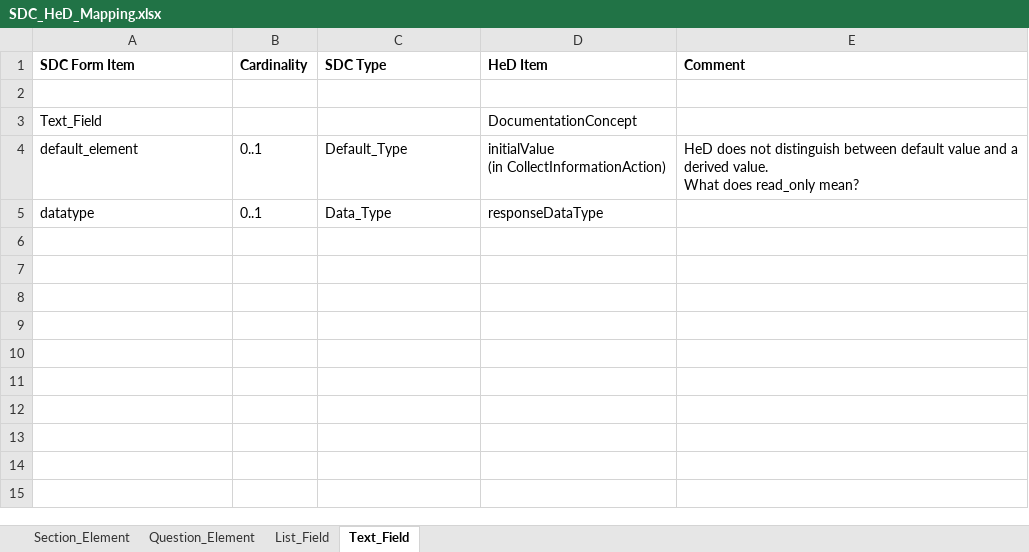
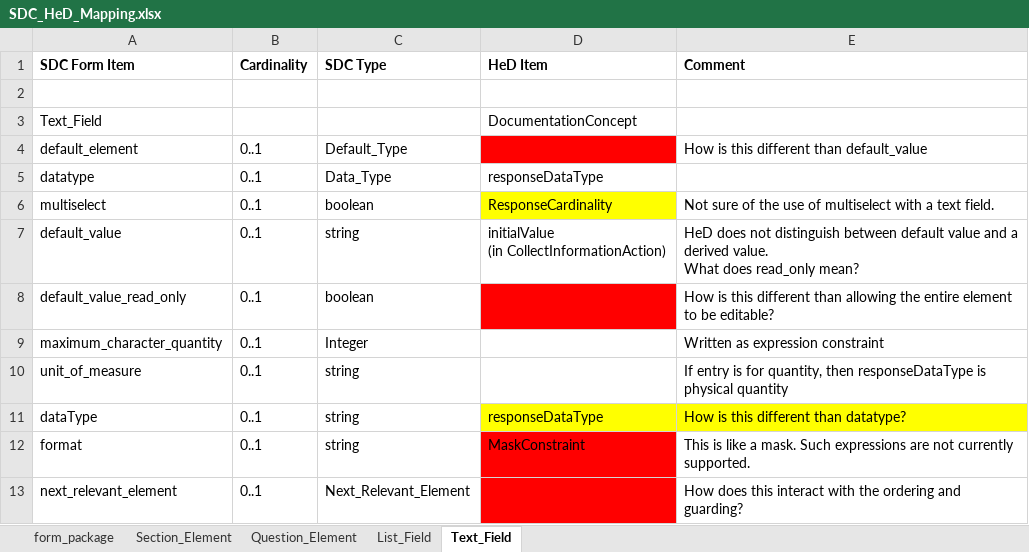
Before and after one commit to cqframework/healthedecisions, an Excel workbook: specification/src/docs/SDC_HeD_Mapping.xlsx, sheet Text_Field, drawn as a sheet; values as stored, in another font and other column widths than the file's, no borders; ↵ is a line break in a cell; the diff names each change by its address in the sheet, - before the commit and + after, or states it on an @@ line.

Commit message:
Mapping of SDC forms, specifically Question_Element's subtypes. Also reviewed mapping of the overall SDC forms structure but mapping has not started yet.

```diff
--- a/specification/src/docs/SDC_HeD_Mapping.xlsx (sheet Text_Field)
+++ b/specification/src/docs/SDC_HeD_Mapping.xlsx (sheet Text_Field)
+sheet tab: form_package
-D4 (HeD Item): initialValue ↵ (in CollectInformationAction)
+D4 (HeD Item): (empty)
-D4 fill: none
+D4 fill: #FF0000
-E4 (Comment): HeD does not distinguish between default value and a derived value. ↵ What does read_only mean?
+E4 (Comment): How is this different than default_value
+row 6: multiselect | 0..1 | boolean | ResponseCardinality | Not sure of the use of multiselect with a text field.
+row 7: default_value | 0..1 | string | initialValue ↵ (in CollectInformationAction) | HeD does not distinguish between default value and a derived value. ↵ What does read_only mean?
+row 8: default_value_read_only | 0..1 | boolean |  | How is this different than allowing the entire element to be editable?
+row 9: maximum_character_quantity | 0..1 | Integer |  | Written as expression constraint
+row 10: unit_of_measure | 0..1 | string |  | If entry is for quantity, then responseDataType is physical quantity
+row 11: dataType | 0..1 | string | responseDataType | How is this different than datatype?
+row 12: format | 0..1 | string | MaskConstraint | This is like a mask. Such expressions are not currently supported.
+row 13: next_relevant_element | 0..1 | Next_Relevant_Element |  | How does this interact with the ordering and guarding?
```
Also changed, not shown: sheet List_Field, 2 other files.
